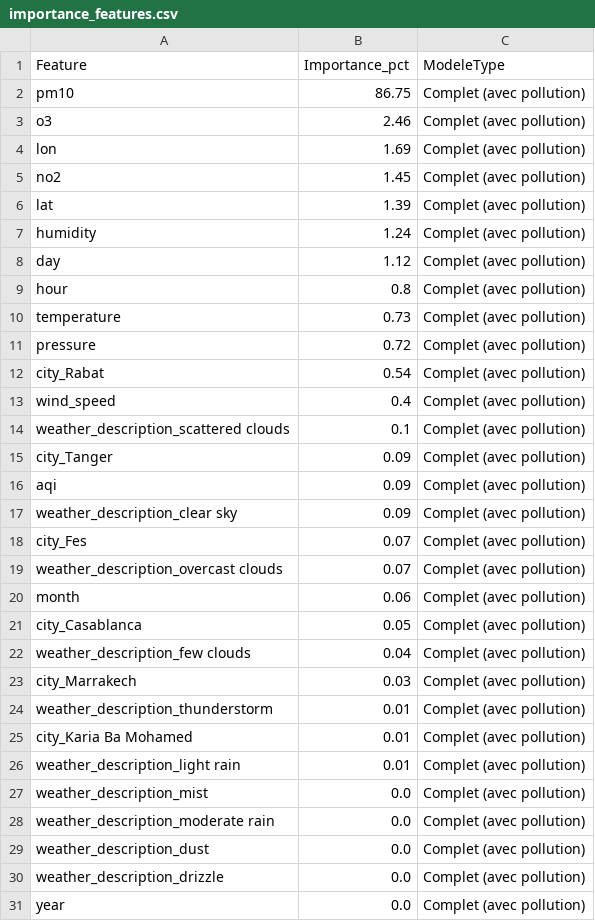
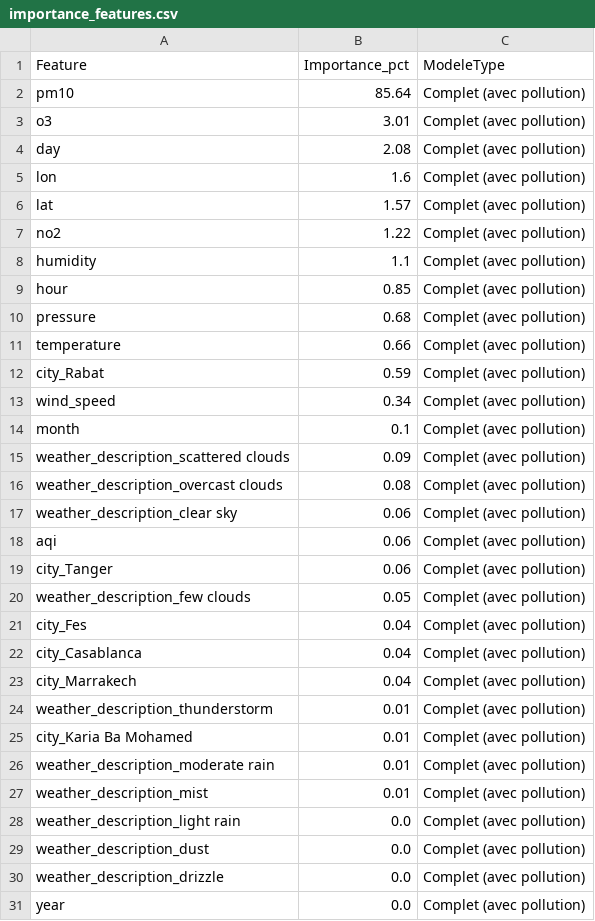
Before and after one commit to Bilal51002/air-quality-prediction-morocco, a CSV file: data/powerbi/importance_features.csv, drawn as a sheet; only a part is shown; the diff covers the shown part only.

```diff
--- a/data/powerbi/importance_features.csv
+++ b/data/powerbi/importance_features.csv
@@ -1,29 +1,29 @@
 Feature,Importance_pct,ModeleType
-pm10,86.75,Complet (avec pollution)
-o3,2.46,Complet (avec pollution)
-lon,1.69,Complet (avec pollution)
-no2,1.45,Complet (avec pollution)
-lat,1.39,Complet (avec pollution)
-humidity,1.24,Complet (avec pollution)
-day,1.12,Complet (avec pollution)
-hour,0.8,Complet (avec pollution)
-temperature,0.73,Complet (avec pollution)
-pressure,0.72,Complet (avec pollution)
-city_Rabat,0.54,Complet (avec pollution)
-wind_speed,0.4,Complet (avec pollution)
-weather_description_scattered clouds,0.1,Complet (avec pollution)
-city_Tanger,0.09,Complet (avec pollution)
-aqi,0.09,Complet (avec pollution)
-weather_description_clear sky,0.09,Complet (avec pollution)
-city_Fes,0.07,Complet (avec pollution)
-weather_description_overcast clouds,0.07,Complet (avec pollution)
-month,0.06,Complet (avec pollution)
-city_Casablanca,0.05,Complet (avec pollution)
-weather_description_few clouds,0.04,Complet (avec pollution)
-city_Marrakech,0.03,Complet (avec pollution)
+pm10,85.64,Complet (avec pollution)
+o3,3.01,Complet (avec pollution)
+day,2.08,Complet (avec pollution)
+lon,1.6,Complet (avec pollution)
+lat,1.57,Complet (avec pollution)
+no2,1.22,Complet (avec pollution)
+humidity,1.1,Complet (avec pollution)
+hour,0.85,Complet (avec pollution)
+pressure,0.68,Complet (avec pollution)
+temperature,0.66,Complet (avec pollution)
+city_Rabat,0.59,Complet (avec pollution)
+wind_speed,0.34,Complet (avec pollution)
+month,0.1,Complet (avec pollution)
+weather_description_scattered clouds,0.09,Complet (avec pollution)
+weather_description_overcast clouds,0.08,Complet (avec pollution)
+weather_description_clear sky,0.06,Complet (avec pollution)
+aqi,0.06,Complet (avec pollution)
+city_Tanger,0.06,Complet (avec pollution)
+weather_description_few clouds,0.05,Complet (avec pollution)
+city_Fes,0.04,Complet (avec pollution)
+city_Casablanca,0.04,Complet (avec pollution)
+city_Marrakech,0.04,Complet (avec pollution)
 weather_description_thunderstorm,0.01,Complet (avec pollution)
 city_Karia Ba Mohamed,0.01,Complet (avec pollution)
-weather_description_light rain,0.01,Complet (avec pollution)
-weather_description_mist,0.0,Complet (avec pollution)
-weather_description_moderate rain,0.0,Complet (avec pollution)
+weather_description_moderate rain,0.01,Complet (avec pollution)
+weather_description_mist,0.01,Complet (avec pollution)
+weather_description_light rain,0.0,Complet (avec pollution)
 weather_description_dust,0.0,Complet (avec pollution)
```
Also changed, not shown: 6 added rows, 6 removed rows and 17 edited cells elsewhere in this file, data/powerbi/comparaison_modeles.csv, data/powerbi/meteo_vs_complet.csv, 17 other files.
